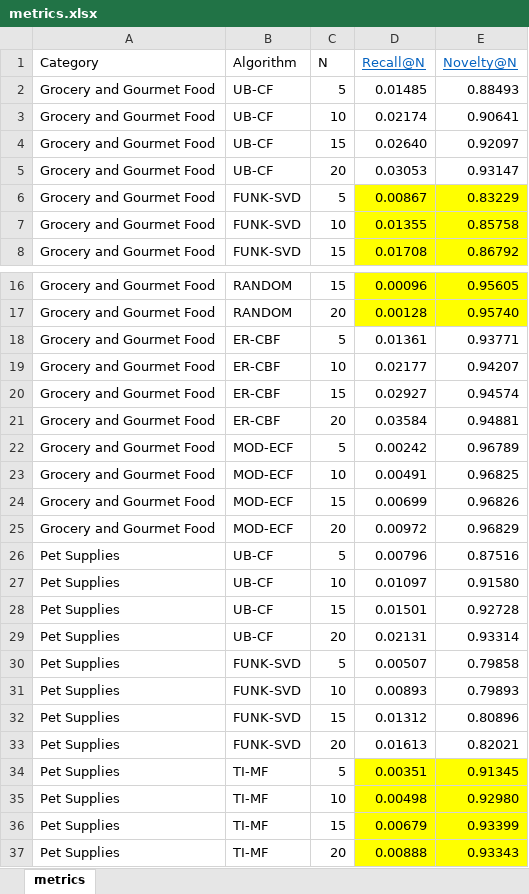
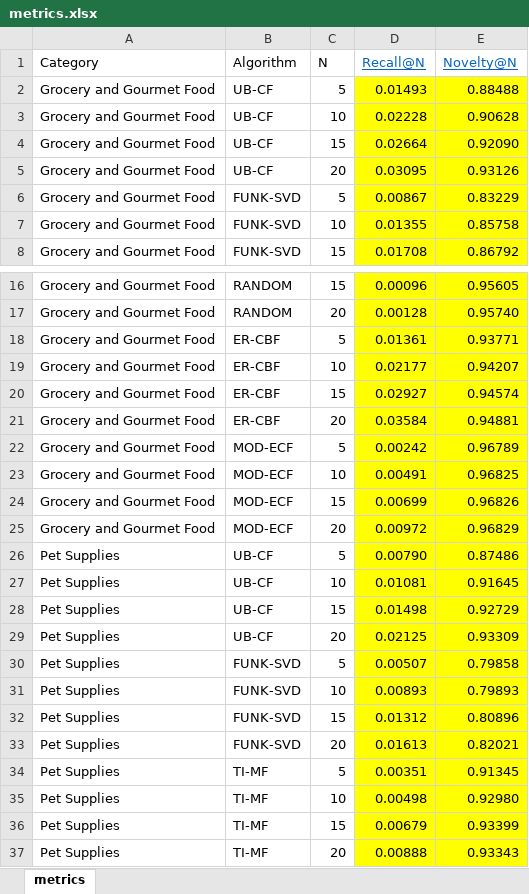
Before and after one commit to wtlow003/recommendation-systems, an Excel workbook: reports/metrics/metrics.xlsx, sheet metrics, drawn as a sheet; only a part is shown, gaps mark what is left out; values as stored, in another font and other column widths than the file's, no borders; the diff covers the shown part only; the diff names each change by its address in the sheet, - before the commit and + after, or states it on an @@ line.

```diff
--- a/reports/metrics/metrics.xlsx (sheet metrics)
+++ b/reports/metrics/metrics.xlsx (sheet metrics)
-D2 (Recall@N): 0.01485
+D2 (Recall@N): 0.01493
-D2:E5 fill: none
+D2:E5 fill: #FFFF00
-E2 (Novelty@N): 0.88493
+E2 (Novelty@N): 0.88488
-D3 (Recall@N): 0.02174
+D3 (Recall@N): 0.02228
-E3 (Novelty@N): 0.90641
+E3 (Novelty@N): 0.90628
-D4 (Recall@N): 0.02640
+D4 (Recall@N): 0.02664
-E4 (Novelty@N): 0.92097
+E4 (Novelty@N): 0.92090
-D5 (Recall@N): 0.03053
+D5 (Recall@N): 0.03095
-E5 (Novelty@N): 0.93147
+E5 (Novelty@N): 0.93126
-D18:E33 fill: none
+D18:E33 fill: #FFFF00
-D26 (Recall@N): 0.00796
+D26 (Recall@N): 0.00790
-E26 (Novelty@N): 0.87516
+E26 (Novelty@N): 0.87486
-D27 (Recall@N): 0.01097
+D27 (Recall@N): 0.01081
-E27 (Novelty@N): 0.91580
+E27 (Novelty@N): 0.91645
-D28 (Recall@N): 0.01501
+D28 (Recall@N): 0.01498
-E28 (Novelty@N): 0.92728
+E28 (Novelty@N): 0.92729
-D29 (Recall@N): 0.02131
+D29 (Recall@N): 0.02125
-E29 (Novelty@N): 0.93314
+E29 (Novelty@N): 0.93309
```
Also changed, not shown: cell formats elsewhere in this sheet, reports/metrics/metrics_cold_start.xlsx, 8 other files.
